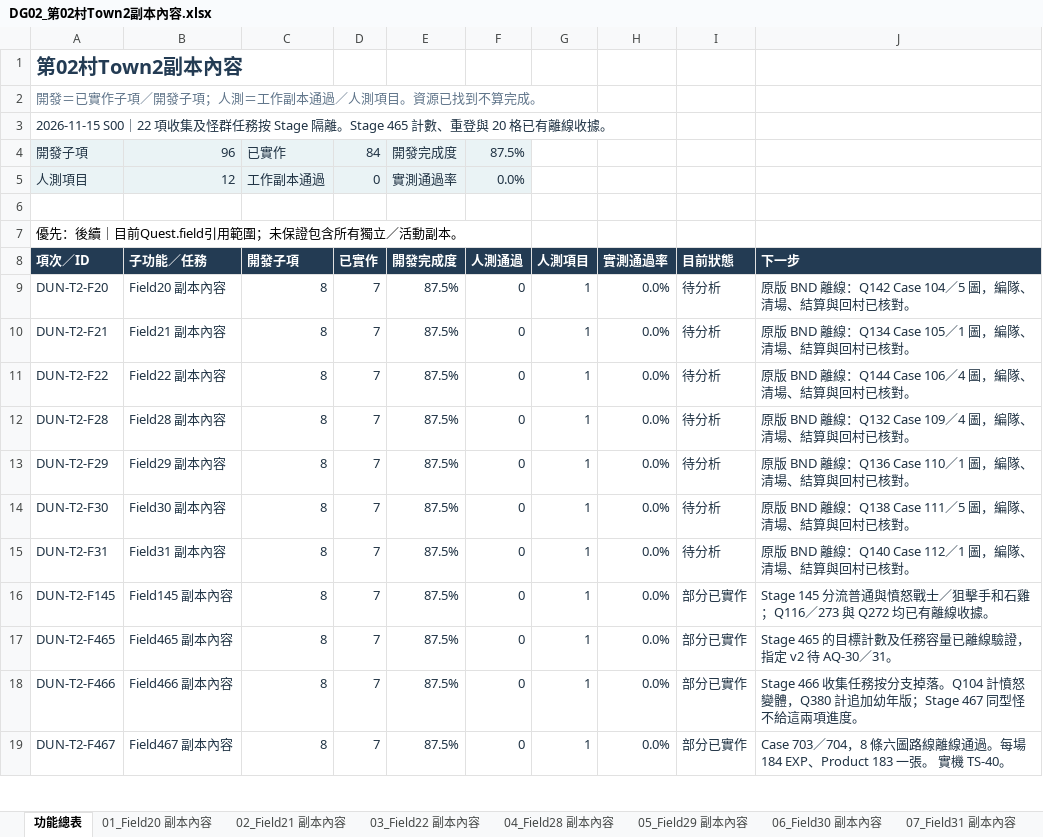
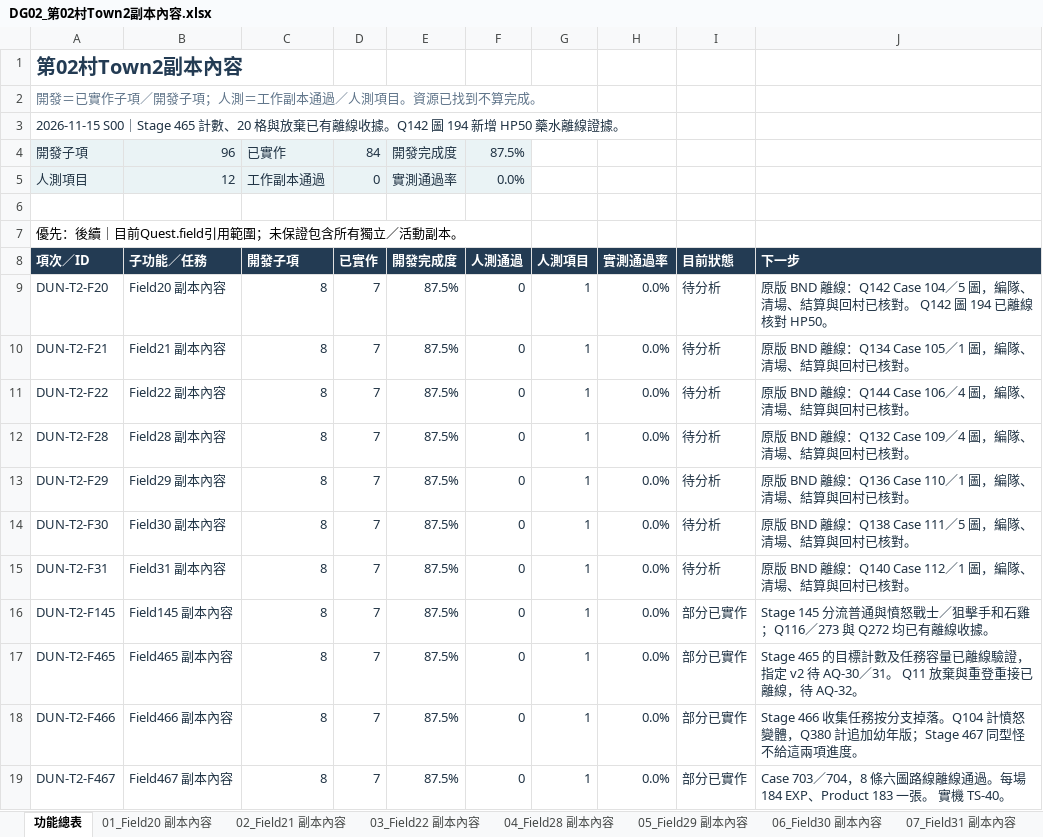
Before and after one commit to we88ec3-prog/ttr_anal_multi, an Excel workbook: workbooks/tartaros-kr/functional-roadmap/DG02_第02村Town2副本內容.xlsx, sheet 功能總表, drawn as a sheet; only a part is shown; values as stored, in another font and other column widths than the file's, no borders; table styles not drawn; the diff names each change by its address in the sheet, - before the commit and + after, or states it on an @@ line.

```diff
--- a/workbooks/tartaros-kr/functional-roadmap/DG02_第02村Town2副本內容.xlsx (sheet 功能總表)
+++ b/workbooks/tartaros-kr/functional-roadmap/DG02_第02村Town2副本內容.xlsx (sheet 功能總表)
-A3: 2026-11-15 S00｜22 項收集及怪群任務按 Stage 隔離。Stage 465 計數、重登與 20 格已有離線收據。
+A3: 2026-11-15 S00｜Stage 465 計數、20 格與放棄已有離線收據。Q142 圖 194 新增 HP50 藥水離線證據。
-J9: …已核對。
+J9: …已核對。 Q142 圖 194 已離線核對 HP50。
-J17: …AQ-30／31。
+J17: …AQ-30／31。 Q11 放棄與重登重接已離線，待 AQ-32。
```
Also changed, not shown: sheet 01_Field20 副本內容, sheet 09_Field465 副本內容, workbooks/tartaros-kr/06_測試驗收.xlsx, workbooks/tartaros-kr/functional-roadmap/SYS09_物品背包與掉落.xlsx, 13 other files.
